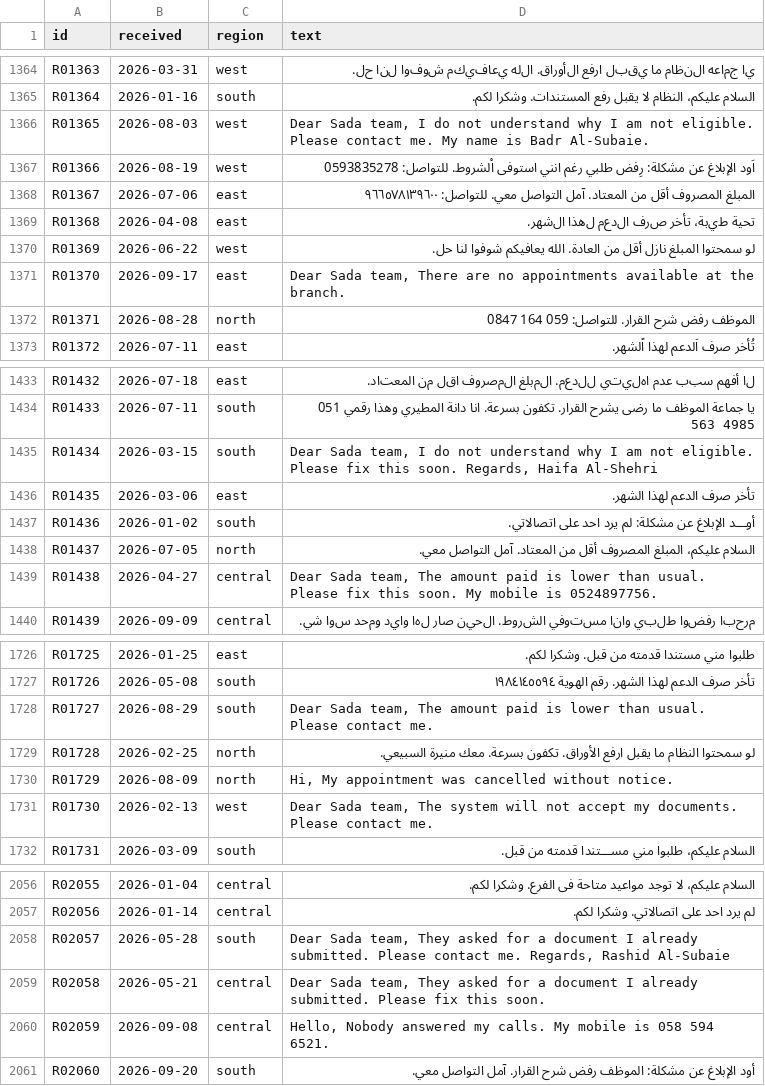
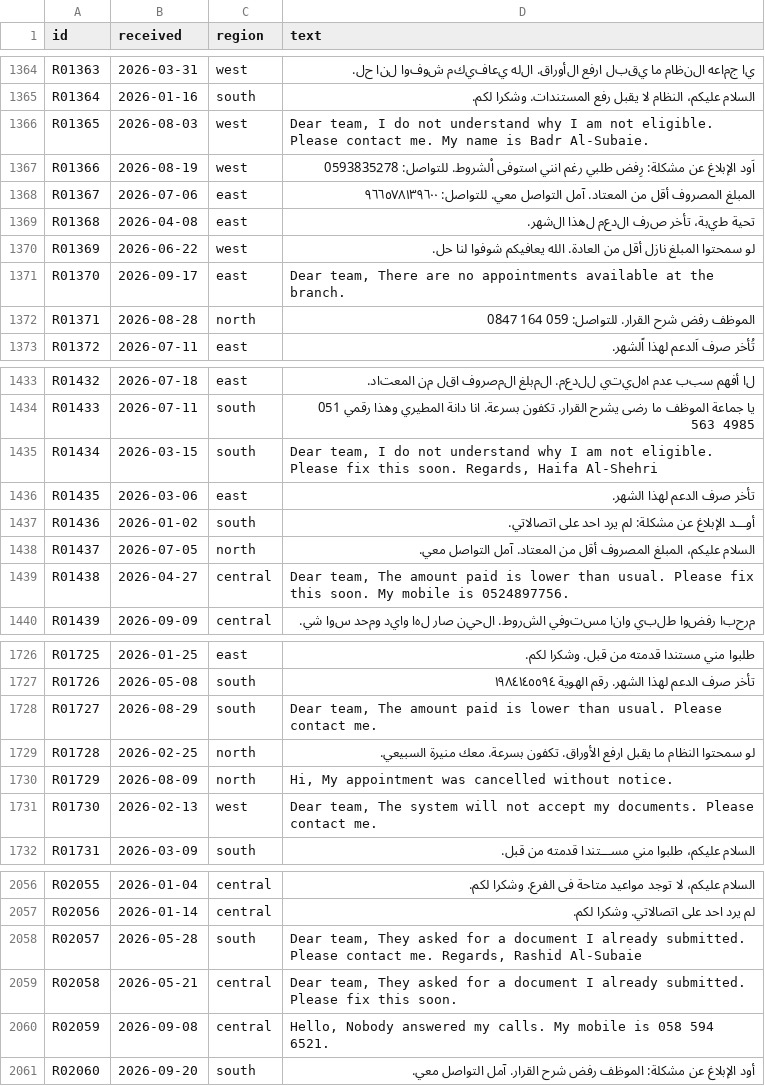
Before and after one commit to SDAIAAcademy/ds-306, a CSV file: labs/data/capstone/raafid/documents.csv, drawn as a sheet; only a part is shown, gaps mark what is left out; the diff covers the shown part only.

```diff
--- a/labs/data/capstone/raafid/documents.csv
+++ b/labs/data/capstone/raafid/documents.csv
@@ -1365,3 +1365,3 @@ R01363,2026-03-31,west,يﺍ جﻡﺍعه الﻥظاﻡ ما ﻱقﺏﻝ ﺍﺭ
 R01364,2026-01-16,south,السلام عليكم، النظام لا يقبل رفع المستندات. وشكرا لكم.
-R01365,2026-08-03,west,"Dear Sada team, I do not understand why I am not eligible. Please contact me. My name is Badr Al-Subaie."
+R01365,2026-08-03,west,"Dear team, I do not understand why I am not eligible. Please contact me. My name is Badr Al-Subaie."
 R01366,2026-08-19,west,اَود الإبلاغ عن مشكلة: رِفض طلبي رغم انني استوفى اْلشروط. للتواصل: 0593835278
@@ -1370,3 +1370,3 @@ R01368,2026-04-08,east,تحية طﻱبة، تأخر صﺭف ﺍلﺩعﻡ ﻝه
 R01369,2026-06-22,west,لو سمحتوا المبلغ نازل أقل من العادة. الله يعافيكم شوفوا لنا حل.
-R01370,2026-09-17,east,"Dear Sada team, There are no appointments available at the branch."
+R01370,2026-09-17,east,"Dear team, There are no appointments available at the branch."
 R01371,2026-08-28,north,الموظف رفض شرح القرار. للتواصل: 059 164 0847
@@ -1434,3 +1434,3 @@ R01432,2026-07-18,east,لﺍ أفهم سبﺏ عدم ﺍهﻝﻱتﻱ لﻝﺩع
 R01433,2026-07-11,south,يا جماعة الموظف ما رضى يشرح القرار. تكفون بسرعة. انا دانة المطيري وهذا رقمي 051 563 4985
-R01434,2026-03-15,south,"Dear Sada team, I do not understand why I am not eligible. Please fix this soon. Regards, Haifa Al-Shehri"
+R01434,2026-03-15,south,"Dear team, I do not understand why I am not eligible. Please fix this soon. Regards, Haifa Al-Shehri"
 R01435,2026-03-06,east,تأخر صرف الدعم لهذا الشهر.
@@ -1438,3 +1438,3 @@ R01436,2026-01-02,south,أوـــد الإبلاغ عن مشكلة: لم يرد
 R01437,2026-07-05,north,السلام عليكم، المبلغ المصروف أقل من المعتاد. آمل التواصل معي.
-R01438,2026-04-27,central,"Dear Sada team, The amount paid is lower than usual. Please fix this soon. My mobile is 0524897756."
+R01438,2026-04-27,central,"Dear team, The amount paid is lower than usual. Please fix this soon. My mobile is 0524897756."
 R01439,2026-09-09,central,ﻡرحﺏﺍ رفضﻭﺍ طﻝﺏﻱ ﻭاﻥﺍ مسﺕﻭفي ﺍلشﺭوط. ﺍﻝحيﻥ صاﺭ ﻝهﺍ ﻭﺍﻱد ﻭﻡحد سﻭا شي.
@@ -1727,6 +1727,6 @@ R01725,2026-01-25,east,طلبوا مني مستندا قدمته من قبل. و
 R01726,2026-05-08,south,تأخر صرف الدعم لهذا الشهر. رقم الهوية ١٩٨٤١٤٥٥٩٤
-R01727,2026-08-29,south,"Dear Sada team, The amount paid is lower than usual. Please contact me."
+R01727,2026-08-29,south,"Dear team, The amount paid is lower than usual. Please contact me."
 R01728,2026-02-25,north,لو سمحتوا النظام ما يقبل ارفع الأوراق. تكفون بسرعة. معك منيرة السبيعي.
 R01729,2026-08-09,north,"Hi, My appointment was cancelled without notice."
-R01730,2026-02-13,west,"Dear Sada team, The system will not accept my documents. Please contact me."
+R01730,2026-02-13,west,"Dear team, The system will not accept my documents. Please contact me."
 R01731,2026-03-09,south,السلام عليكم، طلبوا مني مســـتندا قدمته من قبل.
@@ -2057,4 +2057,4 @@ R02055,2026-01-04,central,السلام علیکم، لا توجد مواعید
 R02056,2026-01-14,central,لم يرد احد على اتصالاتي. وشكرا لكم.
-R02057,2026-05-28,south,"Dear Sada team, They asked for a document I already submitted. Please contact me. Regards, Rashid Al-Subaie"
-R02058,2026-05-21,central,"Dear Sada team, They asked for a document I already submitted. Please fix this soon."
+R02057,2026-05-28,south,"Dear team, They asked for a document I already submitted. Please contact me. Regards, Rashid Al-Subaie"
+R02058,2026-05-21,central,"Dear team, They asked for a document I already submitted. Please fix this soon."
 R02059,2026-09-08,central,"Hello, Nobody answered my calls. My mobile is 058 594 6521."
```
Also changed, not shown: 84 edited cells elsewhere in this file, labs/data/capstone/nadwa/documents.csv, labs/data/capstone/nadwa/gold.csv, 26 other files.
